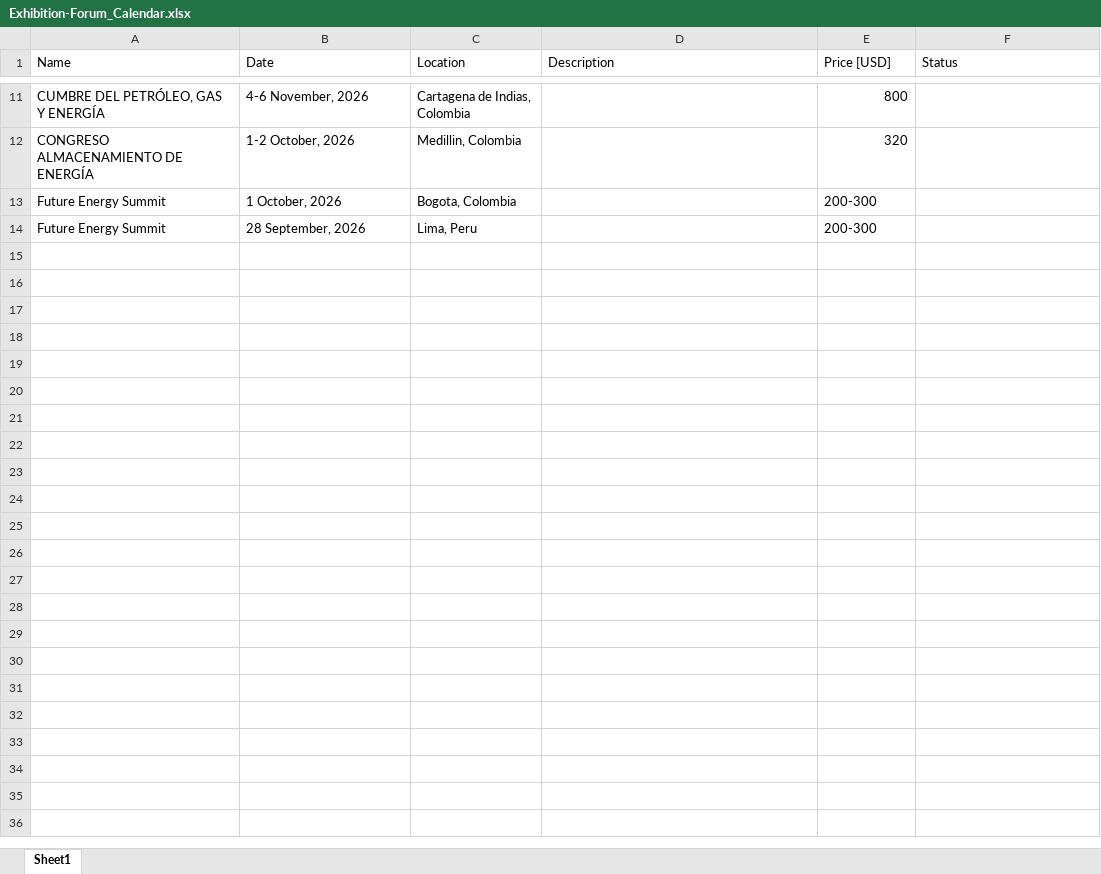
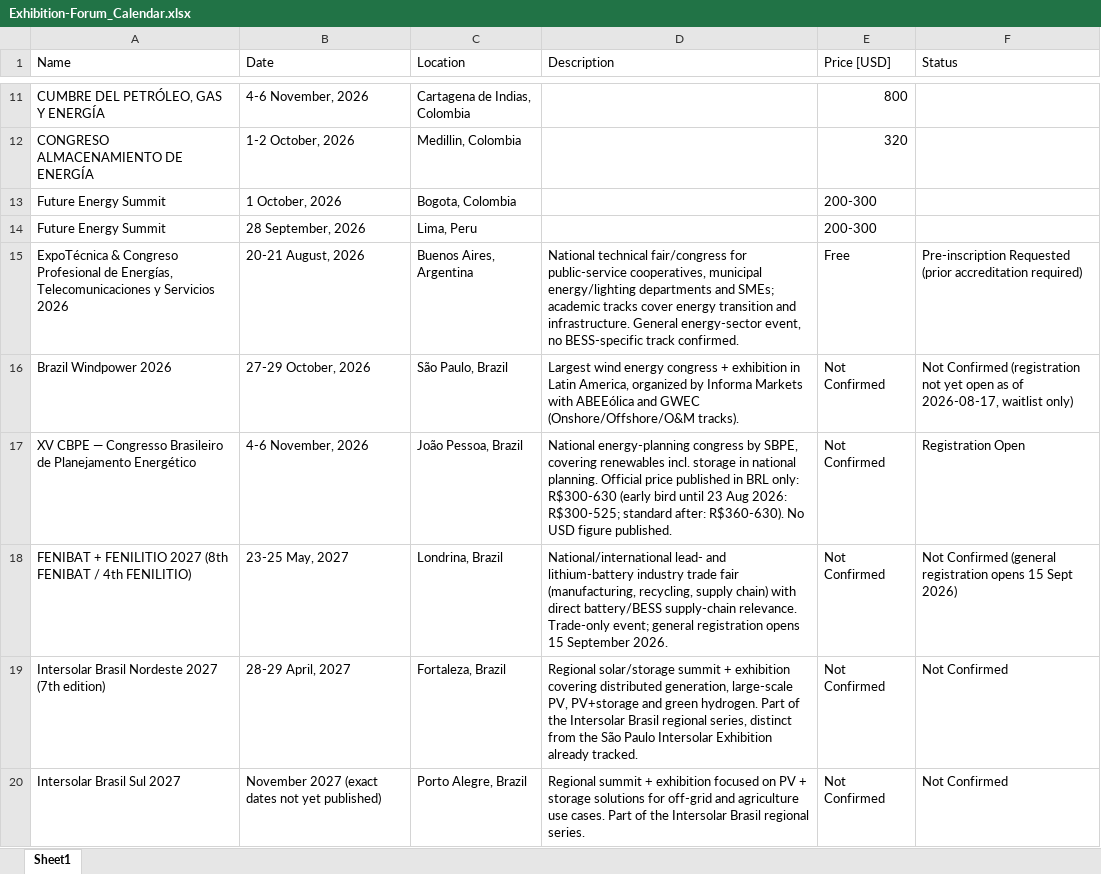
Before and after one commit to nicolasrodriguez2-cloud/Inteligencia-de-Mercado-LATAM-BESS, an Excel workbook: Exhibition-Forum_Calendar.xlsx, sheet Sheet1, drawn as a sheet; only a part is shown, gaps mark what is left out; values as stored, in another font and other column widths than the file's, no borders; the diff covers the shown part only; the diff names each change by its address in the sheet, - before the commit and + after, or states it on an @@ line.

```diff
--- a/Exhibition-Forum_Calendar.xlsx (sheet Sheet1)
+++ b/Exhibition-Forum_Calendar.xlsx (sheet Sheet1)
+row 15: ExpoTécnica & Congreso Profesional de Energías, Telecomunicaciones y Servicios 2026 | 20-21 August, 2026 | Buenos Aires, Argentina | National technical fair/congress for public-service cooperatives, municipal energy/lighting departments and SMEs; academic tracks cover energy transition and infrastructure. General energy-sector event, no BESS-specific track confirmed. | Free | Pre-inscription Requested (prior accreditation required)
+row 16: Brazil Windpower 2026 | 27-29 October, 2026 | São Paulo, Brazil | Largest wind energy congress + exhibition in Latin America, organized by Informa Markets with ABEEólica and GWEC (Onshore/Offshore/O&M tracks). | Not Confirmed | Not Confirmed (registration not yet open as of 2026-08-17, waitlist only)
+row 17: XV CBPE — Congresso Brasileiro de Planejamento Energético | 4-6 November, 2026 | João Pessoa, Brazil | National energy-planning congress by SBPE, covering renewables incl. storage in national planning. Official price published in BRL only: R$300-630 (early bird until 23 Aug 2026: R$300-525; standard after: R$360-630). No USD figure published. | Not Confirmed | Registration Open
+row 18: FENIBAT + FENILITIO 2027 (8th FENIBAT / 4th FENILITIO) | 23-25 May, 2027 | Londrina, Brazil | National/international lead- and lithium-battery industry trade fair (manufacturing, recycling, supply chain) with direct battery/BESS supply-chain relevance. Trade-only event; general registration opens 15 September 2026. | Not Confirmed | Not Confirmed (general registration opens 15 Sept 2026)
+row 19: Intersolar Brasil Nordeste 2027 (7th edition) | 28-29 April, 2027 | Fortaleza, Brazil | Regional solar/storage summit + exhibition covering distributed generation, large-scale PV, PV+storage and green hydrogen. Part of the Intersolar Brasil regional series, distinct from the São Paulo Intersolar Exhibition already tracked. | Not Confirmed | Not Confirmed
+row 20: Intersolar Brasil Sul 2027 | November 2027 (exact dates not yet published) | Porto Alegre, Brazil | Regional summit + exhibition focused on PV + storage solutions for off-grid and agriculture use cases. Part of the Intersolar Brasil regional series. | Not Confirmed | Not Confirmed
```
Also changed, not shown: 6 added rows and 1 edited cell elsewhere in this sheet.
